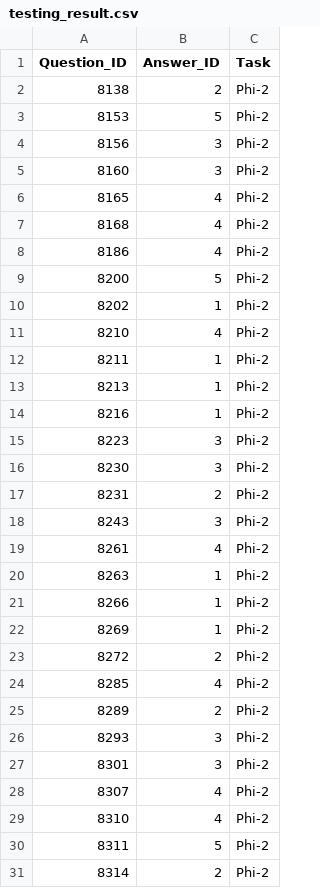
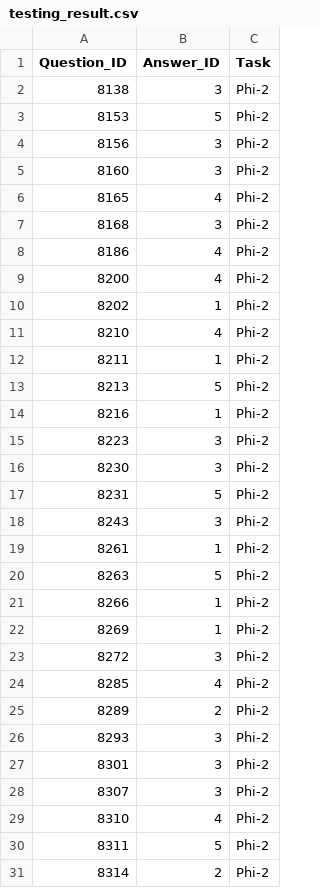
Before and after one commit to doseikwatia/specializing-large-language-models-for-telecom-networks, a CSV file: results/testing_result.csv, drawn as a sheet; only a part is shown; the diff covers the shown part only.

```diff
--- a/results/testing_result.csv
+++ b/results/testing_result.csv
@@ -1,3 +1,3 @@
 Question_ID,Answer_ID,Task
-8138,2,Phi-2
+8138,3,Phi-2
 8153,5,Phi-2
@@ -6,5 +6,5 @@ Question_ID,Answer_ID,Task
 8165,4,Phi-2
-8168,4,Phi-2
+8168,3,Phi-2
 8186,4,Phi-2
-8200,5,Phi-2
+8200,4,Phi-2
 8202,1,Phi-2
@@ -12,3 +12,3 @@ Question_ID,Answer_ID,Task
 8211,1,Phi-2
-8213,1,Phi-2
+8213,5,Phi-2
 8216,1,Phi-2
@@ -16,9 +16,9 @@ Question_ID,Answer_ID,Task
 8230,3,Phi-2
-8231,2,Phi-2
+8231,5,Phi-2
 8243,3,Phi-2
-8261,4,Phi-2
-8263,1,Phi-2
+8261,1,Phi-2
+8263,5,Phi-2
 8266,1,Phi-2
 8269,1,Phi-2
-8272,2,Phi-2
+8272,3,Phi-2
 8285,4,Phi-2
@@ -27,3 +27,3 @@ Question_ID,Answer_ID,Task
 8301,3,Phi-2
-8307,4,Phi-2
+8307,3,Phi-2
 8310,4,Phi-2
```
Also changed, not shown: 120 edited cells elsewhere in this file, results/training_result.csv, 9 other files.
